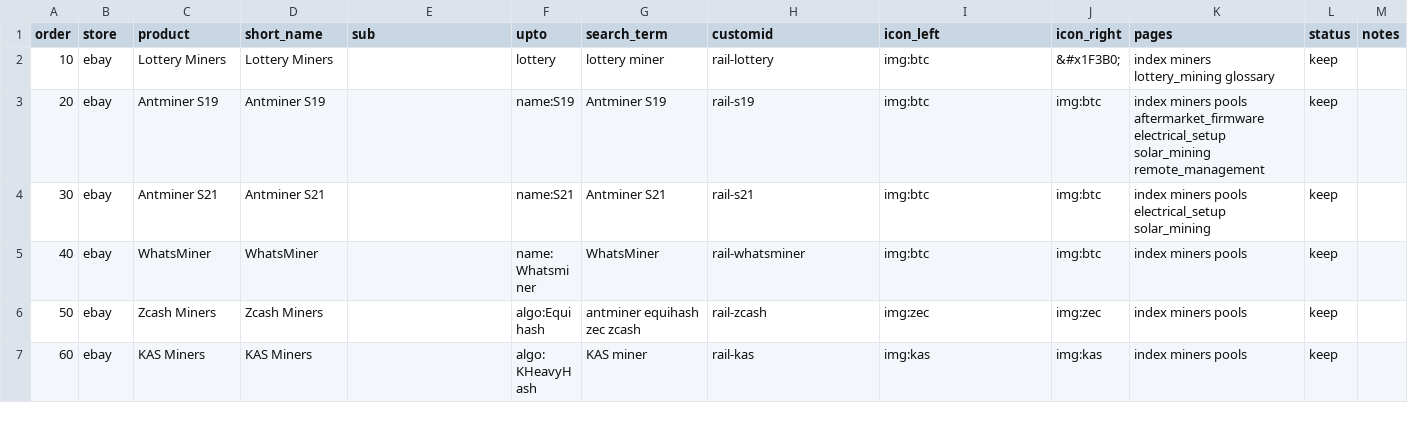
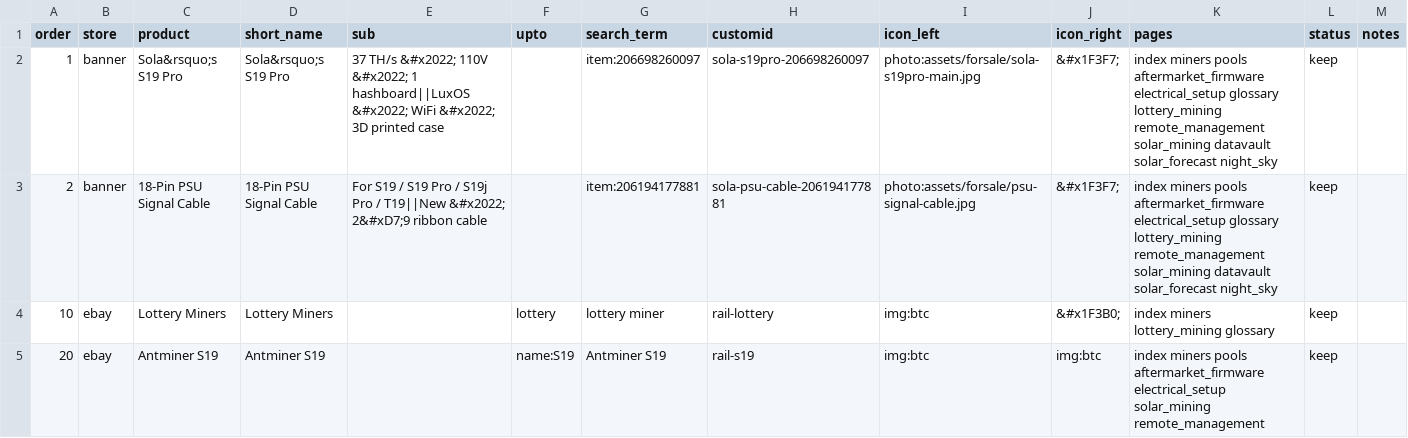
Before and after one commit to shawnwalker411-crypto/solaray-effect, a CSV file: data/master/products.csv, drawn as a sheet; only a part is shown; the shorter side is filled out with more unchanged rows.

```diff
--- a/data/master/products.csv
+++ b/data/master/products.csv
@@ -1,2 +1,4 @@
 order,store,product,short_name,sub,upto,search_term,customid,icon_left,icon_right,pages,status,notes
+1,banner,Sola&rsquo;s S19 Pro,Sola&rsquo;s S19 Pro,37 TH/s &#x2022; 110V &#x2022; 1 hashboard||LuxOS &#x2022; WiFi &#x2022; 3D printed case,,item:206698260097,sola-s19pro-206698260097,photo:assets/forsale/sola-s19pro-main.jpg,&#x1F3F7;,index miners pools aftermarket_firmware electrical_setup glossary lottery_mining remote_management solar_mining datavault solar_forecast night_sky,keep,
+2,banner,18-Pin PSU Signal Cable,18-Pin PSU Signal Cable,For S19 / S19 Pro / S19j Pro / T19||New &#x2022; 2&#xD7;9 ribbon cable,,item:206194177881,sola-psu-cable-206194177881,photo:assets/forsale/psu-signal-cable.jpg,&#x1F3F7;,index miners pools aftermarket_firmware electrical_setup glossary lottery_mining remote_management solar_mining datavault solar_forecast night_sky,keep,
 10,ebay,Lottery Miners,Lottery Miners,,lottery,lottery miner,rail-lottery,img:btc,&#x1F3B0;,index miners lottery_mining glossary,keep,
```
Also changed, not shown: 17 other files.
